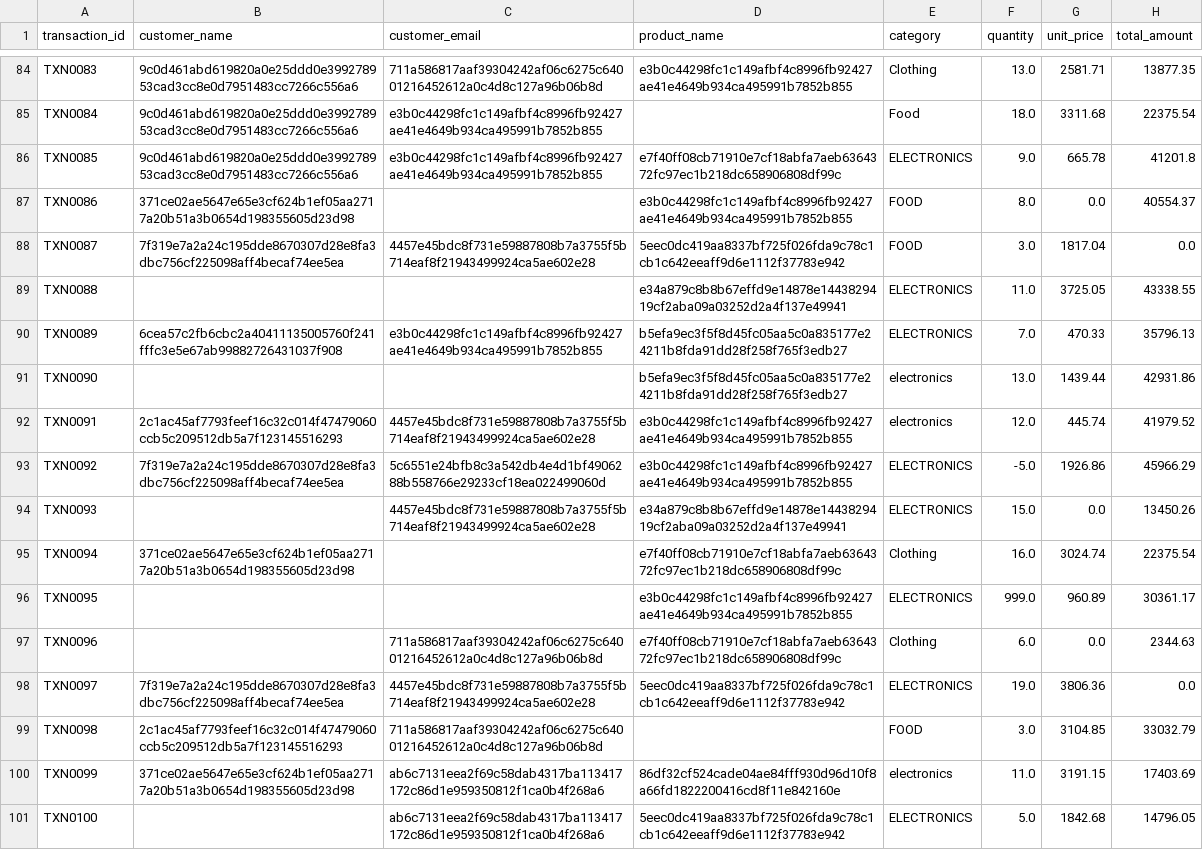
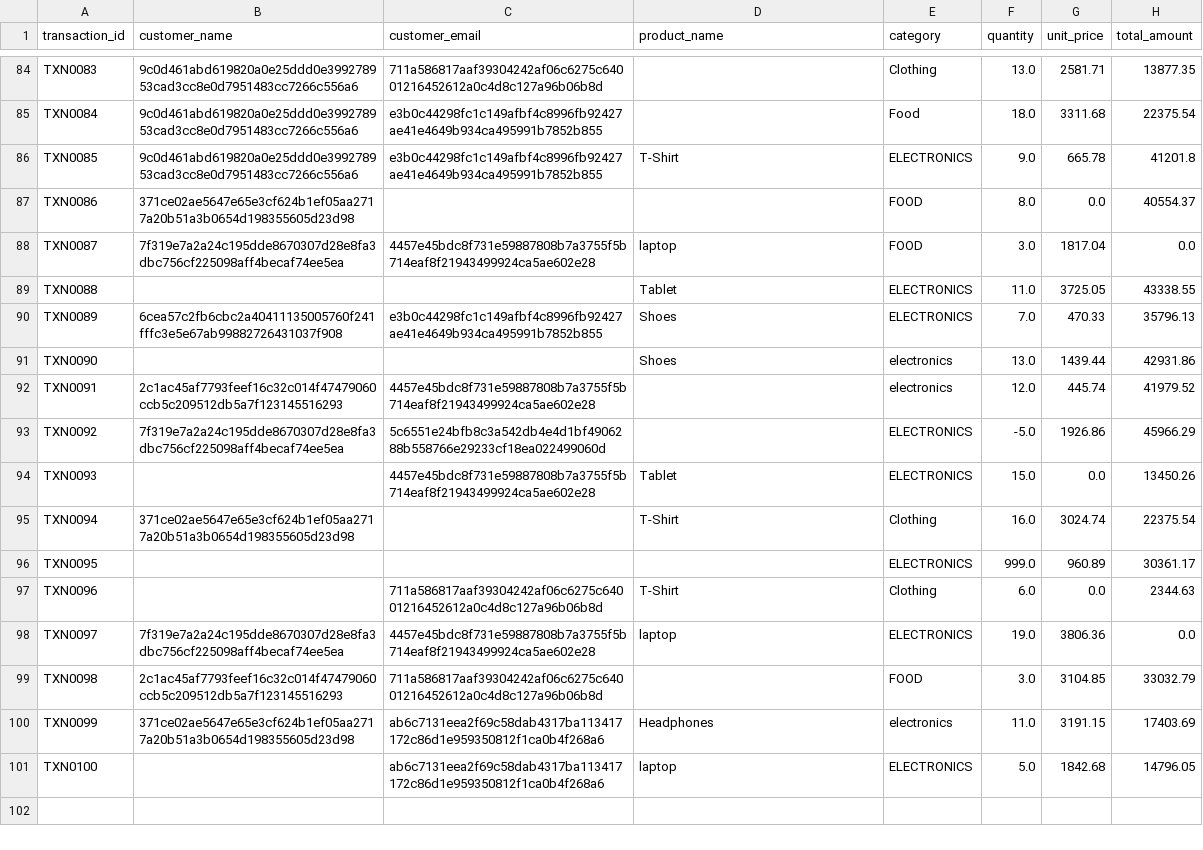
Before and after one commit to mudigitalemployee-tech/messy-sales-de-pipeline, a CSV file: data/transformed.csv, drawn as a sheet; only a part is shown, gaps mark what is left out; the diff covers the shown part only; the diff names each change by its address in the sheet, - before the commit and + after, or states it on an @@ line.

```diff
--- a/data/transformed.csv
+++ b/data/transformed.csv
-D84 (product_name): e3b0c44298fc1c149afbf4c8996fb92427ae41e4649b934ca495991b7852b855
+D84 (product_name): (empty)
-D86 (product_name): e7f40ff08cb71910e7cf18abfa7aeb6364372fc97ec1b218dc658906808df99c
+D86 (product_name): T-Shirt
-D87 (product_name): e3b0c44298fc1c149afbf4c8996fb92427ae41e4649b934ca495991b7852b855
+D87 (product_name): (empty)
-D88 (product_name): 5eec0dc419aa8337bf725f026fda9c78c1cb1c642eeaff9d6e1112f37783e942
+D88 (product_name): laptop
-D89 (product_name): e34a879c8b8b67effd9e14878e1443829419cf2aba09a03252d2a4f137e49941
+D89 (product_name): Tablet
-D90:D91 (product_name): b5efa9ec3f5f8d45fc05aa5c0a835177e24211b8fda91dd28f258f765f3edb27
+D90:D91 (product_name): Shoes
-D92:D93 (product_name): e3b0c44298fc1c149afbf4c8996fb92427ae41e4649b934ca495991b7852b855
+D92:D93 (product_name): (empty)
-D94 (product_name): e34a879c8b8b67effd9e14878e1443829419cf2aba09a03252d2a4f137e49941
+D94 (product_name): Tablet
-D95 (product_name): e7f40ff08cb71910e7cf18abfa7aeb6364372fc97ec1b218dc658906808df99c
+D95 (product_name): T-Shirt
-D96 (product_name): e3b0c44298fc1c149afbf4c8996fb92427ae41e4649b934ca495991b7852b855
+D96 (product_name): (empty)
-D97 (product_name): e7f40ff08cb71910e7cf18abfa7aeb6364372fc97ec1b218dc658906808df99c
+D97 (product_name): T-Shirt
-D98 (product_name): 5eec0dc419aa8337bf725f026fda9c78c1cb1c642eeaff9d6e1112f37783e942
+D98 (product_name): laptop
-D100 (product_name): 86df32cf524cade04ae84fff930d96d10f8a66fd1822200416cd8f11e842160e
+D100 (product_name): Headphones
-D101 (product_name): 5eec0dc419aa8337bf725f026fda9c78c1cb1c642eeaff9d6e1112f37783e942
+D101 (product_name): laptop
```
Also changed, not shown: 71 edited cells elsewhere in this file, data/gold_aggregated.csv, 5 other files.
